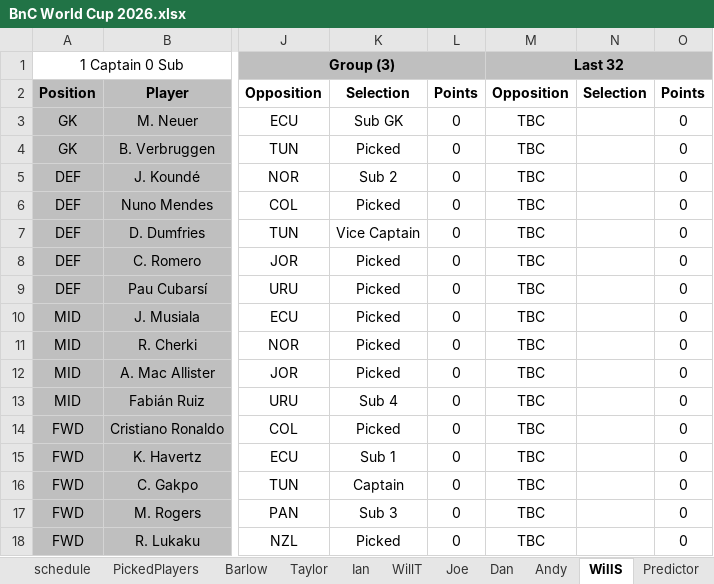
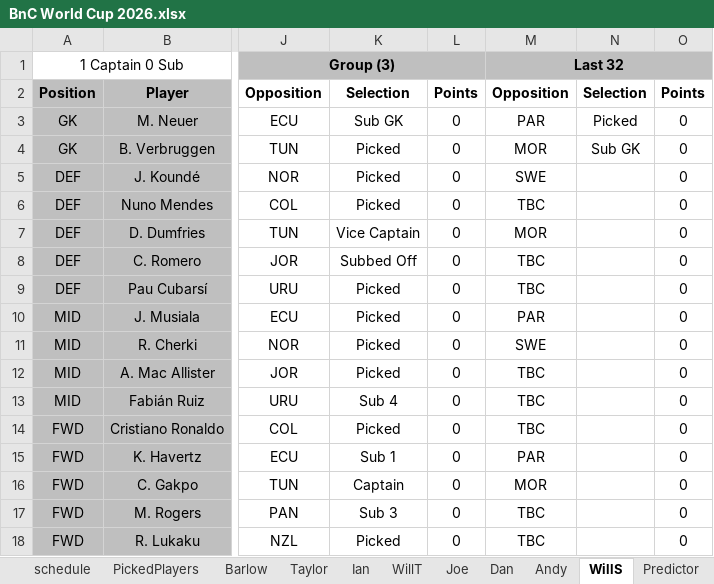
Before and after one commit to WTAnalysis/bnc, an Excel workbook: bnc-streamlit-app/data/BnC World Cup 2026.xlsx, sheet WillS, drawn as a sheet; only a part is shown, gaps mark what is left out; values as stored, in another font and other column widths than the file's, no borders; conditional formats not drawn; the diff names each change by its address in the sheet, - before the commit and + after, or states it on an @@ line.

```diff
--- a/bnc-streamlit-app/data/BnC World Cup 2026.xlsx (sheet WillS)
+++ b/bnc-streamlit-app/data/BnC World Cup 2026.xlsx (sheet WillS)
-M3: TBC
+M3: PAR
-N3: (empty)
+N3: Picked
-M4: TBC
+M4: MOR
-N4: (empty)
+N4: Sub GK
-K5: Sub 2
+K5: Picked
-M5: TBC
+M5: SWE
-M7: TBC
+M7: MOR
-K8: Picked
+K8: Subbed Off
-M10: TBC
+M10: PAR
-M11: TBC
+M11: SWE
-M15: TBC
+M15: PAR
-M16: TBC
+M16: MOR
```
Also changed, not shown: sheet SquadLists, sheet PickedPlayers, sheet Predictor, sheet schedule, sheet WillT, sheet Dan, 5 more sheets, other sheet tabs.
